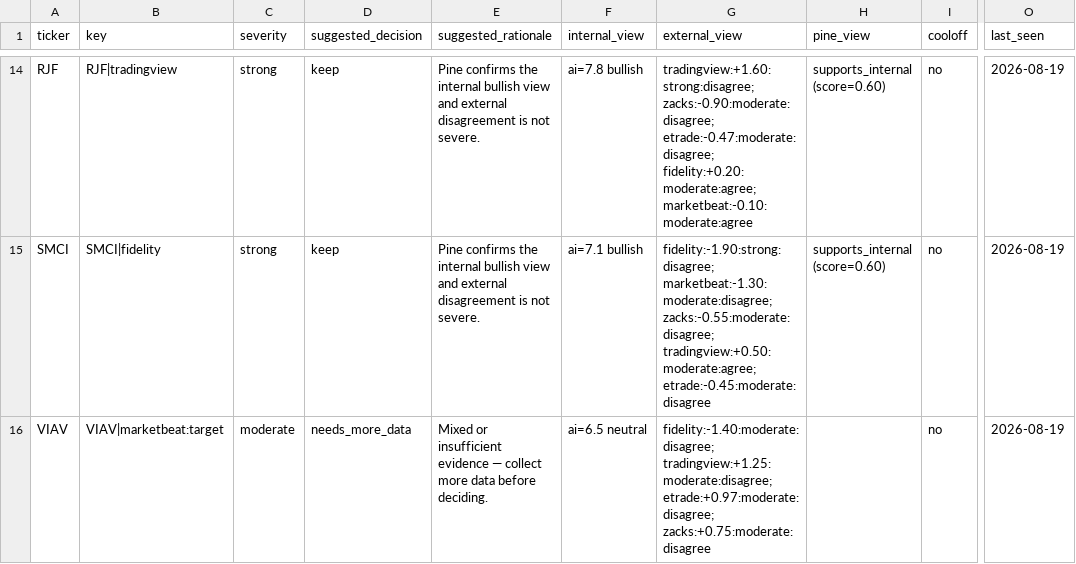
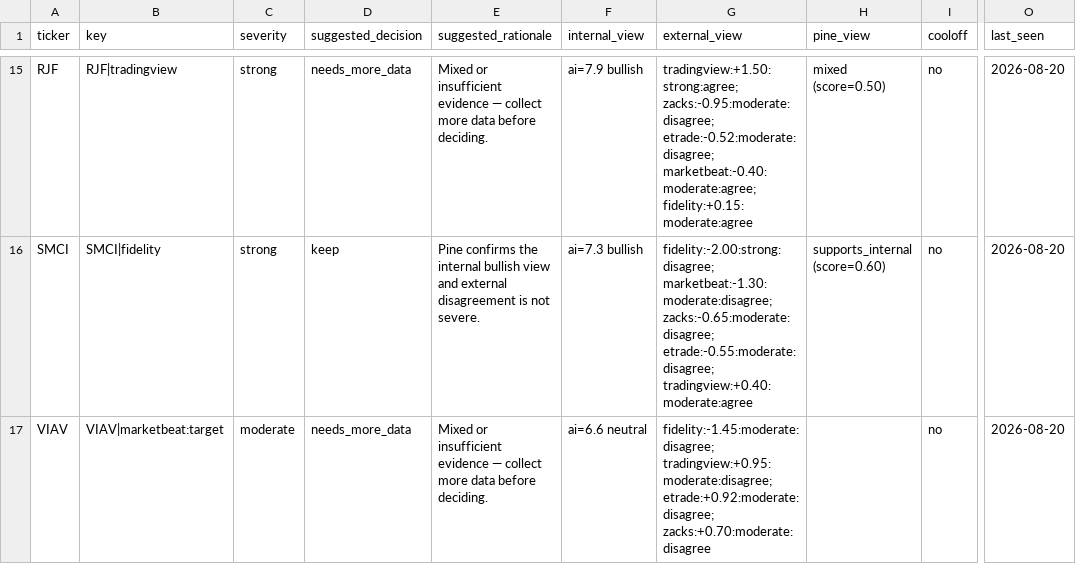
Before and after one commit to stdeplock-prog/ai-stock-rankings, a CSV file: data/reports/disagreement_queue_review.csv, drawn as a sheet; only a part is shown, gaps mark what is left out; addresses are those after the commit; the diff covers the shown part only; the diff names each change by its address in the sheet, - before the commit and + after, or states it on an @@ line.

```diff
--- a/data/reports/disagreement_queue_review.csv
+++ b/data/reports/disagreement_queue_review.csv
-D15 (suggested_decision): keep
+D15 (suggested_decision): needs_more_data
-E15 (suggested_rationale): Pine confirms the internal bullish view and external disagreement is not severe.
+E15 (suggested_rationale): Mixed or insufficient evidence — collect more data before deciding.
-F15 (internal_view): ai=7.8 bullish
+F15 (internal_view): ai=7.9 bullish
-G15 (external_view): tradingview:+1.60:strong:disagree; zacks:-0.90:moderate:disagree; etrade:-0.47:moderate:disagree; fidelity:+0.20:moderate:agree; marketbeat:-0.10:moderate:agree
+G15 (external_view): tradingview:+1.50:strong:agree; zacks:-0.95:moderate:disagree; etrade:-0.52:moderate:disagree; marketbeat:-0.40:moderate:agree; fidelity:+0.15:moderate:agree
-H15 (pine_view): supports_internal (score=0.60)
+H15 (pine_view): mixed (score=0.50)
-O15:O17 (last_seen): 2026-08-19
+O15:O17 (last_seen): 2026-08-20
-F16 (internal_view): ai=7.1 bullish
+F16 (internal_view): ai=7.3 bullish
-G16 (external_view): fidelity:-1.90:strong:disagree; marketbeat:-1.30:moderate:disagree; zacks:-0.55:moderate:disagree; tradingview:+0.50:moderate:agree; etrade:-0.45:moderate:disagree
+G16 (external_view): fidelity:-2.00:strong:disagree; marketbeat:-1.30:moderate:disagree; zacks:-0.65:moderate:disagree; etrade:-0.55:moderate:disagree; tradingview:+0.40:moderate:agree
-F17 (internal_view): ai=6.5 neutral
+F17 (internal_view): ai=6.6 neutral
-G17 (external_view): fidelity:-1.40:moderate:disagree; tradingview:+1.25:moderate:disagree; etrade:+0.97:moderate:disagree; zacks:+0.75:moderate:disagree
+G17 (external_view): fidelity:-1.45:moderate:disagree; tradingview:+0.95:moderate:disagree; etrade:+0.92:moderate:disagree; zacks:+0.70:moderate:disagree
```
Also changed, not shown: 1 added row and 39 edited cells elsewhere in this file, data/processed/catalysts.csv, data/processed/scoring_outputs/rankings_daily_open.csv, 53 other files.
